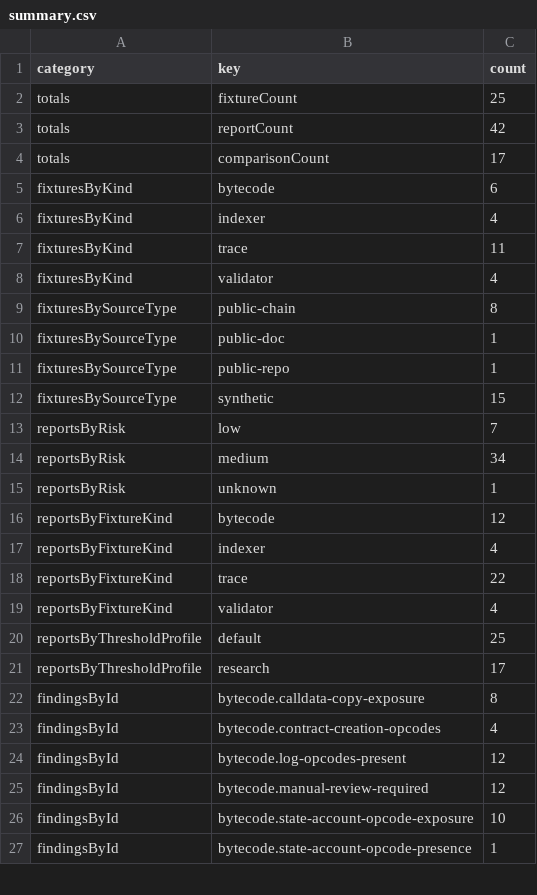
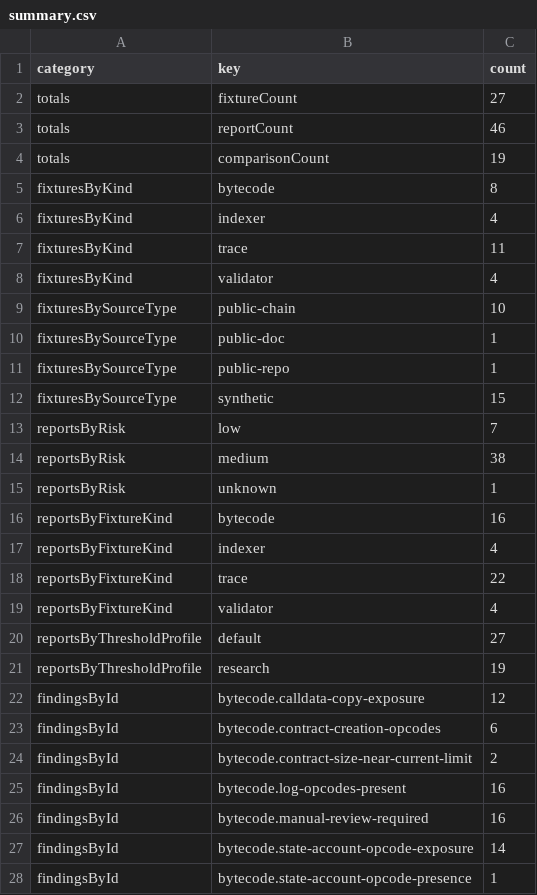
Before and after one commit to CruzMolina/glamsterdam-compat-lab, a CSV file: datasets/public-seed/summary.csv, drawn as a sheet; only a part is shown; the diff covers the shown part only.

```diff
--- a/datasets/public-seed/summary.csv
+++ b/datasets/public-seed/summary.csv
@@ -1,6 +1,6 @@
 category,key,count
-totals,fixtureCount,25
-totals,reportCount,42
-totals,comparisonCount,17
-fixturesByKind,bytecode,6
+totals,fixtureCount,27
+totals,reportCount,46
+totals,comparisonCount,19
+fixturesByKind,bytecode,8
 fixturesByKind,indexer,4
@@ -8,3 +8,3 @@ fixturesByKind,trace,11
 fixturesByKind,validator,4
-fixturesBySourceType,public-chain,8
+fixturesBySourceType,public-chain,10
 fixturesBySourceType,public-doc,1
@@ -13,5 +13,5 @@ fixturesBySourceType,synthetic,15
 reportsByRisk,low,7
-reportsByRisk,medium,34
+reportsByRisk,medium,38
 reportsByRisk,unknown,1
-reportsByFixtureKind,bytecode,12
+reportsByFixtureKind,bytecode,16
 reportsByFixtureKind,indexer,4
@@ -19,9 +19,10 @@ reportsByFixtureKind,trace,22
 reportsByFixtureKind,validator,4
-reportsByThresholdProfile,default,25
-reportsByThresholdProfile,research,17
-findingsById,bytecode.calldata-copy-exposure,8
-findingsById,bytecode.contract-creation-opcodes,4
-findingsById,bytecode.log-opcodes-present,12
-findingsById,bytecode.manual-review-required,12
-findingsById,bytecode.state-account-opcode-exposure,10
+reportsByThresholdProfile,default,27
+reportsByThresholdProfile,research,19
+findingsById,bytecode.calldata-copy-exposure,12
+findingsById,bytecode.contract-creation-opcodes,6
+findingsById,bytecode.contract-size-near-current-limit,2
+findingsById,bytecode.log-opcodes-present,16
+findingsById,bytecode.manual-review-required,16
+findingsById,bytecode.state-account-opcode-exposure,14
 findingsById,bytecode.state-account-opcode-presence,1
```
Also changed, not shown: 1 edited cell elsewhere in this file, datasets/public-seed/reports.csv, 15 other files.
